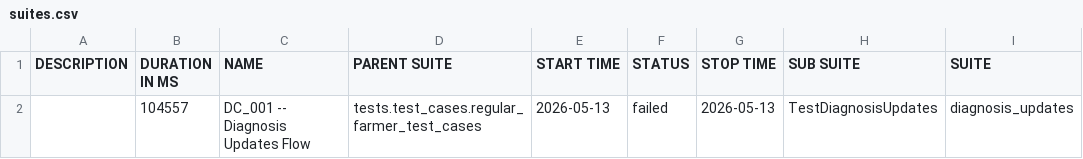
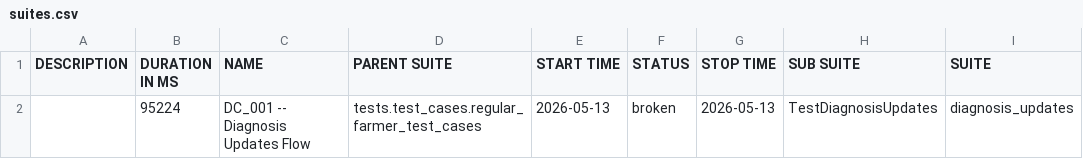
Before and after one commit to Pramodpulicherla-279/test-automation-platform, a CSV file: allure-report/data/suites.csv, drawn as a sheet; only a part is shown; the diff names each change by its address in the sheet, - before the commit and + after, or states it on an @@ line.

Commit message:
allure-report-114a789d

```diff
--- a/allure-report/data/suites.csv
+++ b/allure-report/data/suites.csv
-B2 (DURATION IN MS): 104557
+B2 (DURATION IN MS): 95224
-F2 (STATUS): failed
+F2 (STATUS): broken
```
Also changed, not shown: 34 other files.
